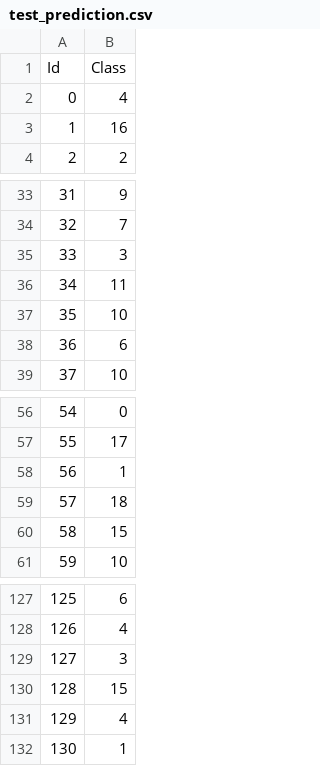
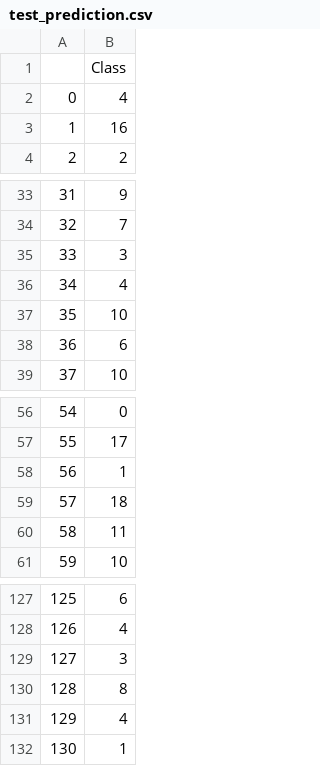
Before and after one commit to raejeong/SYDE522, a CSV file: Assignment3/test_prediction.csv, drawn as a sheet; only a part is shown, gaps mark what is left out.

```diff
--- a/Assignment3/test_prediction.csv
+++ b/Assignment3/test_prediction.csv
@@ -1,2 +1,2 @@
-Id,Class
+,Class
 0,4
@@ -35,3 +35,3 @@ Id,Class
 33,3
-34,11
+34,4
 35,10
@@ -59,3 +59,3 @@ Id,Class
 57,18
-58,15
+58,11
 59,10
@@ -129,3 +129,3 @@ Id,Class
 127,3
-128,15
+128,8
 129,4
```
Also changed, not shown: 1 other file.
